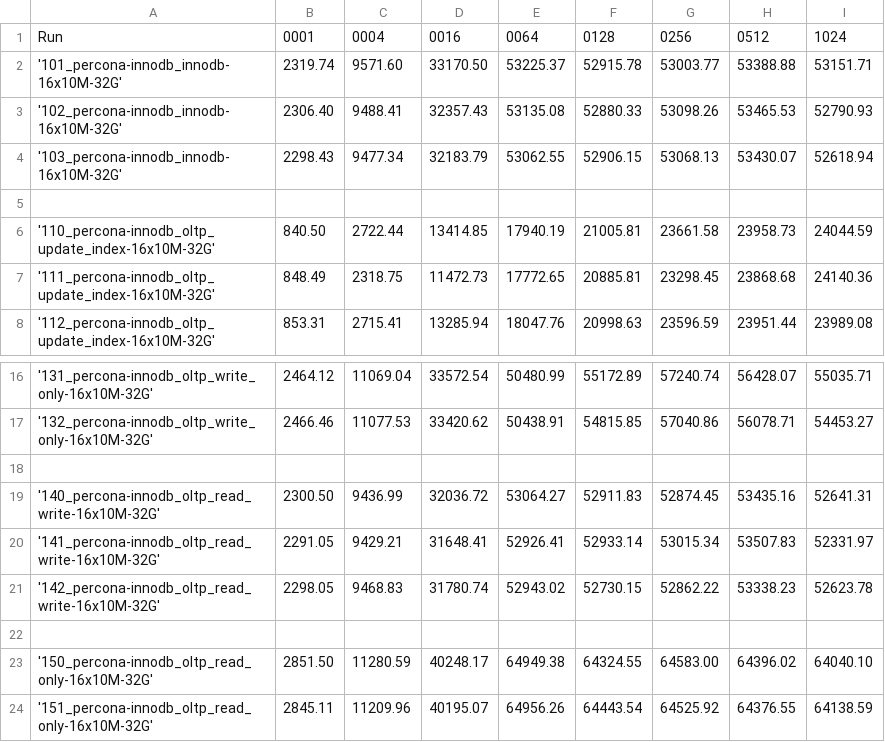
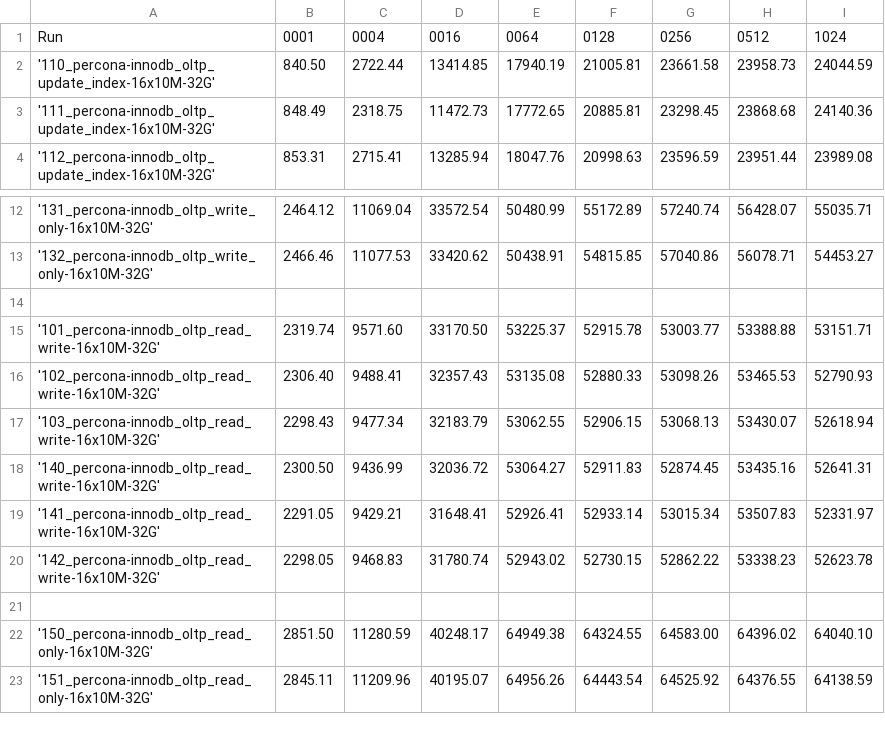
Before and after one commit to Percona-QA/perf-tests, a CSV file: results/ps8034-c610bb54c2f.csv, drawn as a sheet; only a part is shown, gaps mark what is left out.

Commit message:
Update results/ps8034-c610bb54c2f.csv

```diff
--- a/results/ps8034-c610bb54c2f.csv
+++ b/results/ps8034-c610bb54c2f.csv
@@ -1,6 +1,2 @@
 Run, 0001, 0004, 0016, 0064, 0128, 0256, 0512, 1024
-'101_percona-innodb_innodb-16x10M-32G', 2319.74, 9571.60, 33170.50, 53225.37, 52915.78, 53003.77, 53388.88, 53151.71
-'102_percona-innodb_innodb-16x10M-32G', 2306.40, 9488.41, 32357.43, 53135.08, 52880.33, 53098.26, 53465.53, 52790.93
-'103_percona-innodb_innodb-16x10M-32G', 2298.43, 9477.34, 32183.79, 53062.55, 52906.15, 53068.13, 53430.07, 52618.94
-
 '110_percona-innodb_oltp_update_index-16x10M-32G', 840.50, 2722.44, 13414.85, 17940.19, 21005.81, 23661.58, 23958.73, 24044.59
@@ -18,2 +14,5 @@ Run, 0001, 0004, 0016, 0064, 0128, 0256, 0512, 1024
 
+'101_percona-innodb_oltp_read_write-16x10M-32G', 2319.74, 9571.60, 33170.50, 53225.37, 52915.78, 53003.77, 53388.88, 53151.71
+'102_percona-innodb_oltp_read_write-16x10M-32G', 2306.40, 9488.41, 32357.43, 53135.08, 52880.33, 53098.26, 53465.53, 52790.93
+'103_percona-innodb_oltp_read_write-16x10M-32G', 2298.43, 9477.34, 32183.79, 53062.55, 52906.15, 53068.13, 53430.07, 52618.94
 '140_percona-innodb_oltp_read_write-16x10M-32G', 2300.50, 9436.99, 32036.72, 53064.27, 52911.83, 52874.45, 53435.16, 52641.31
```
